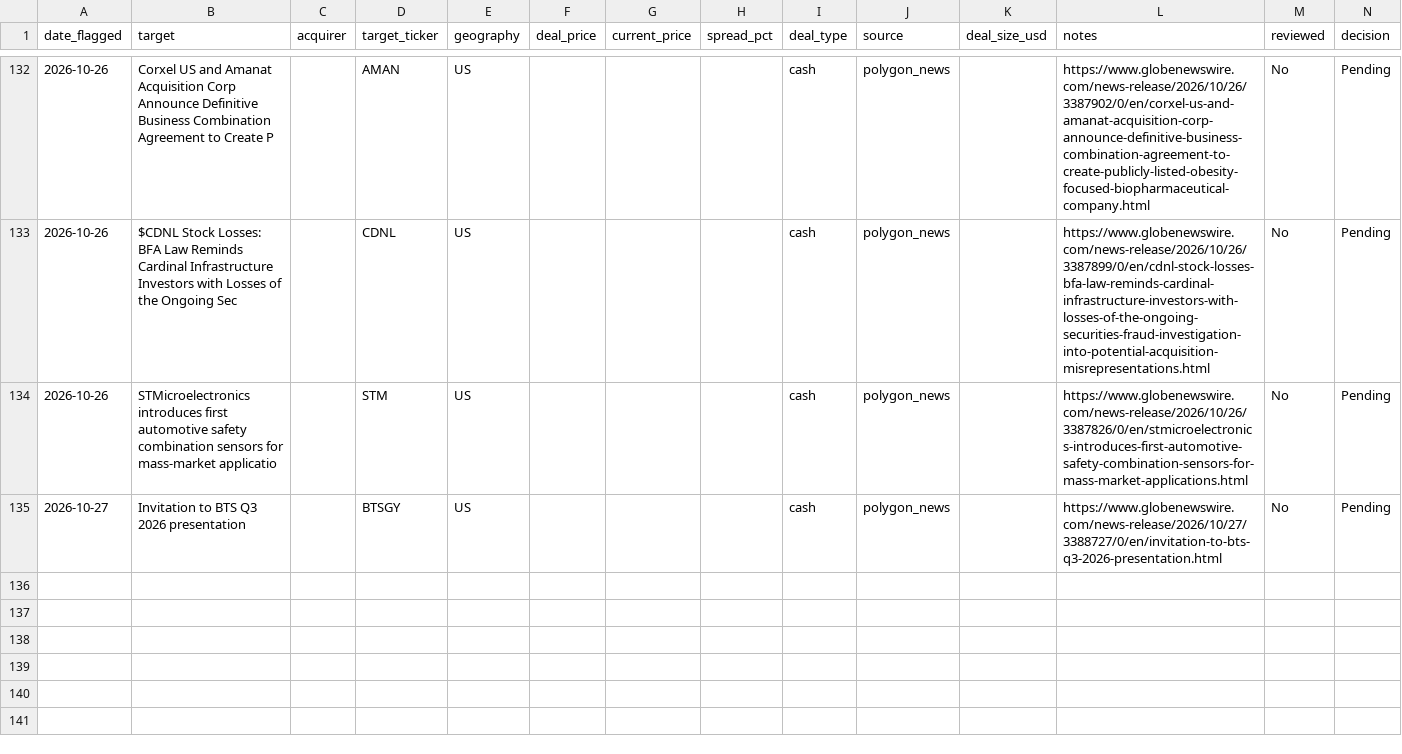
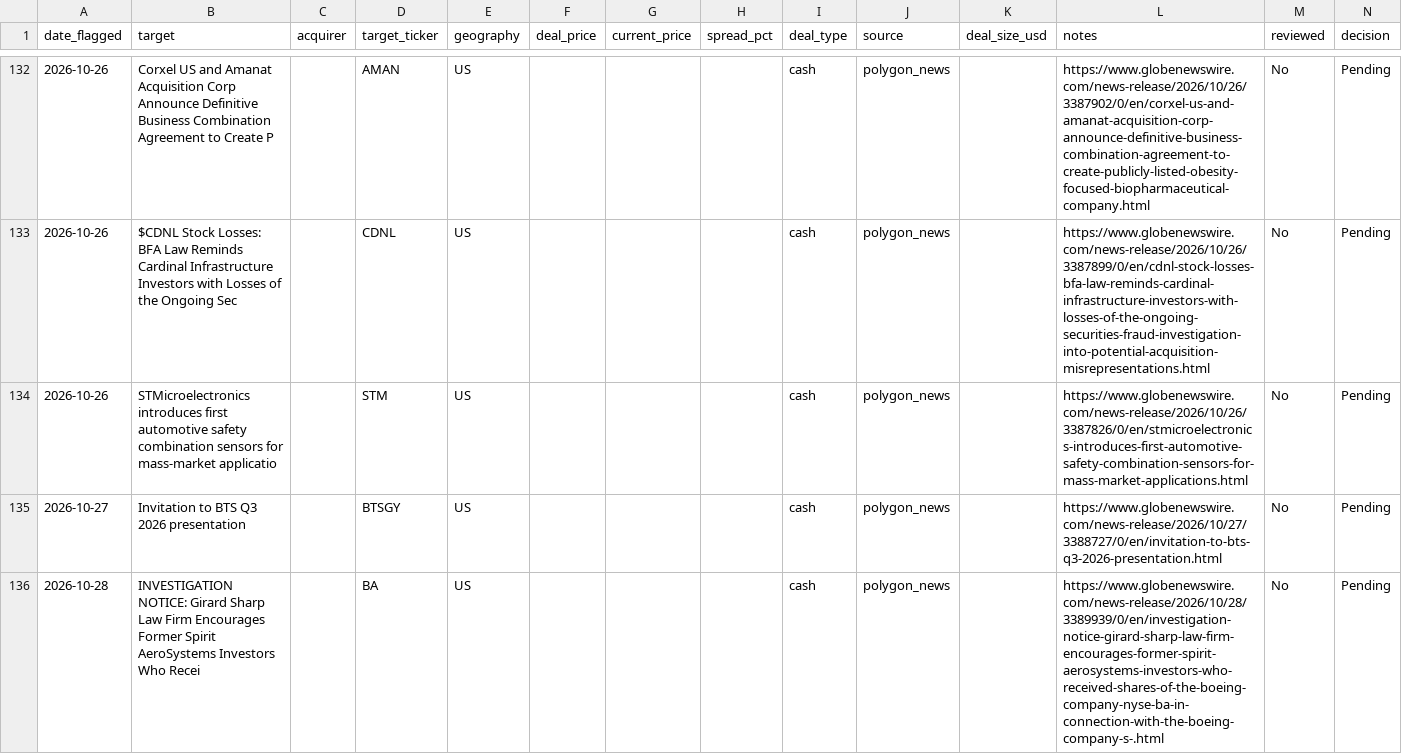
Before and after one commit to Chyde2010/merger_arb_test, a CSV file: data/candidates.csv, drawn as a sheet; only a part is shown, gaps mark what is left out; the diff names each change by its address in the sheet, - before the commit and + after, or states it on an @@ line.

```diff
--- a/data/candidates.csv
+++ b/data/candidates.csv
+row 136: 2026-10-28 | INVESTIGATION NOTICE: Girard Sharp Law Firm Encourages Former Spirit AeroSystems Investors Who Recei |  | BA | US |  |  |  | cash | polygon_news |  | https://www.globenewswire.com/news-release/2026/10/28/3389939/0/en/investigation-notice-girard-sharp-law-firm-encourages-former-spirit-aerosystems-investors-who-received-shares-of-the-boeing-company-nyse-ba-in-connection-with-the-boeing-company-s-.html | No | Pending
```
Also changed, not shown: data/performance.csv, 1 other file.
